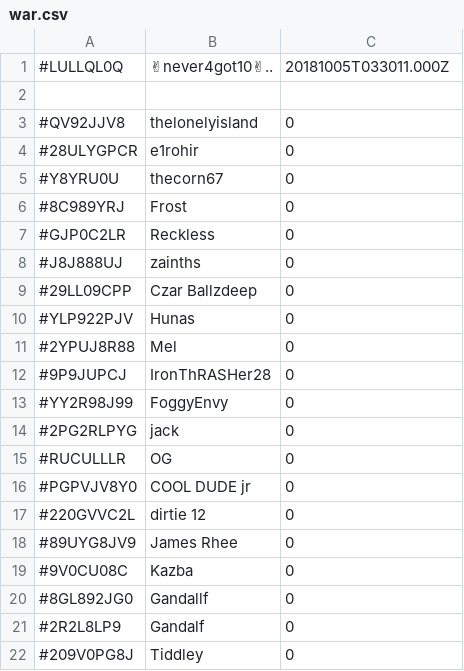
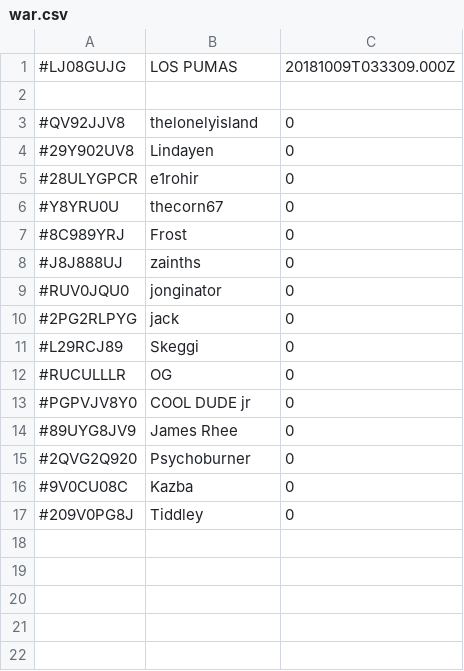
Before and after one commit to mirrorbright/FrostWars, a CSV file: war.csv, drawn as a sheet; removed rows and columns are numbered as before the commit, all else as after; the diff names each change by its address in the sheet, - before the commit and + after, or states it on an @@ line.

```diff
--- a/war.csv
+++ b/war.csv
-row 1: #LULLQL0Q | ✌never4got10✌.. | 20181005T033011.000Z
+row 1: #LJ08GUJG | LOS PUMAS | 20181009T033309.000Z
+row 4: #29Y902UV8 | Lindayen | 0
-row 7: #GJP0C2LR | Reckless | 0
-row 9: #29LL09CPP | Czar Ballzdeep | 0
-row 10: #YLP922PJV | Hunas | 0
-row 11: #2YPUJ8R88 | Mel | 0
-row 12: #9P9JUPCJ | IronThRASHer28 | 0
-row 13: #YY2R98J99 | FoggyEnvy | 0
+row 9: #RUV0JQU0 | jonginator | 0
+row 11: #L29RCJ89 | Skeggi | 0
-row 17: #220GVVC2L | dirtie 12 | 0
+row 15: #2QVG2Q920 | Psychoburner | 0
-row 20: #8GL892JG0 | Gandallf | 0
-row 21: #2R2L8LP9 | Gandalf | 0
```
Also changed, not shown: clan.csv, 2 other files.
